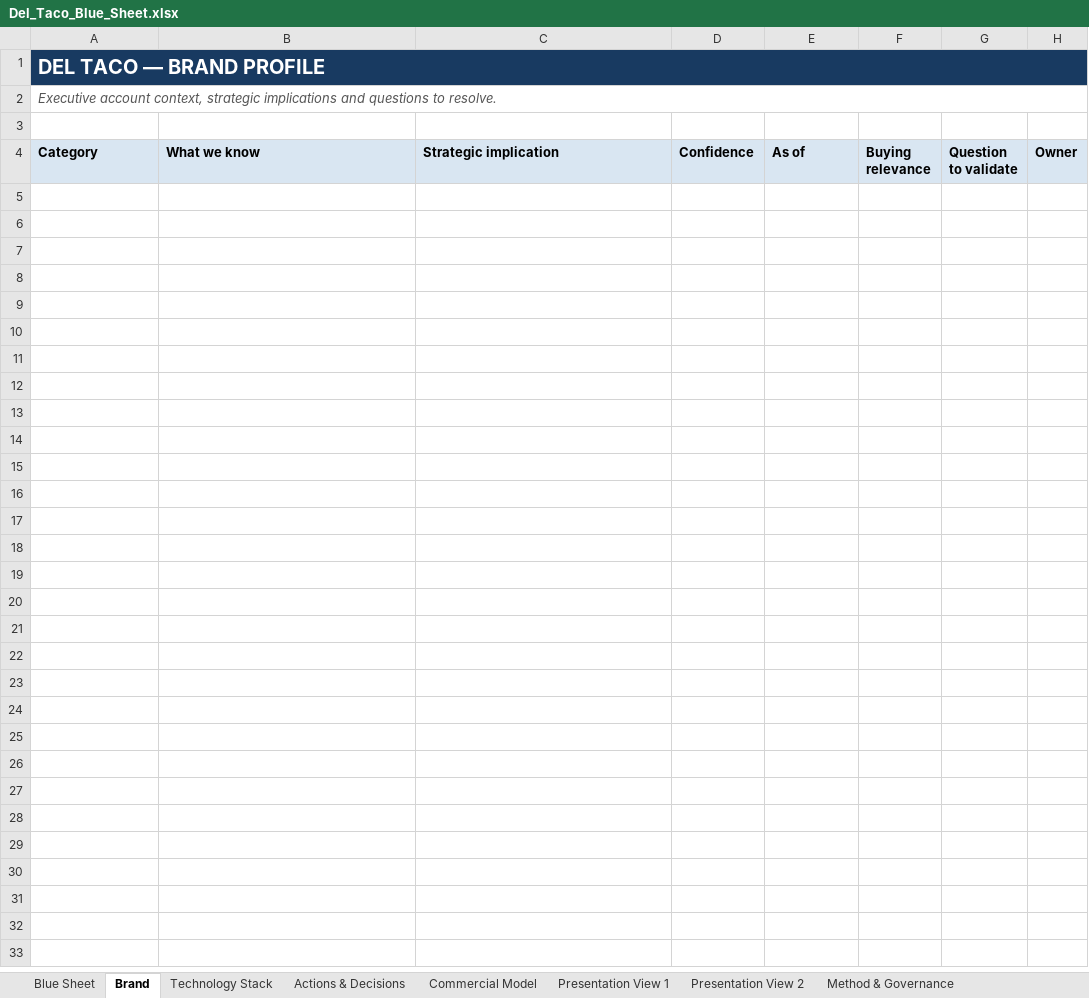
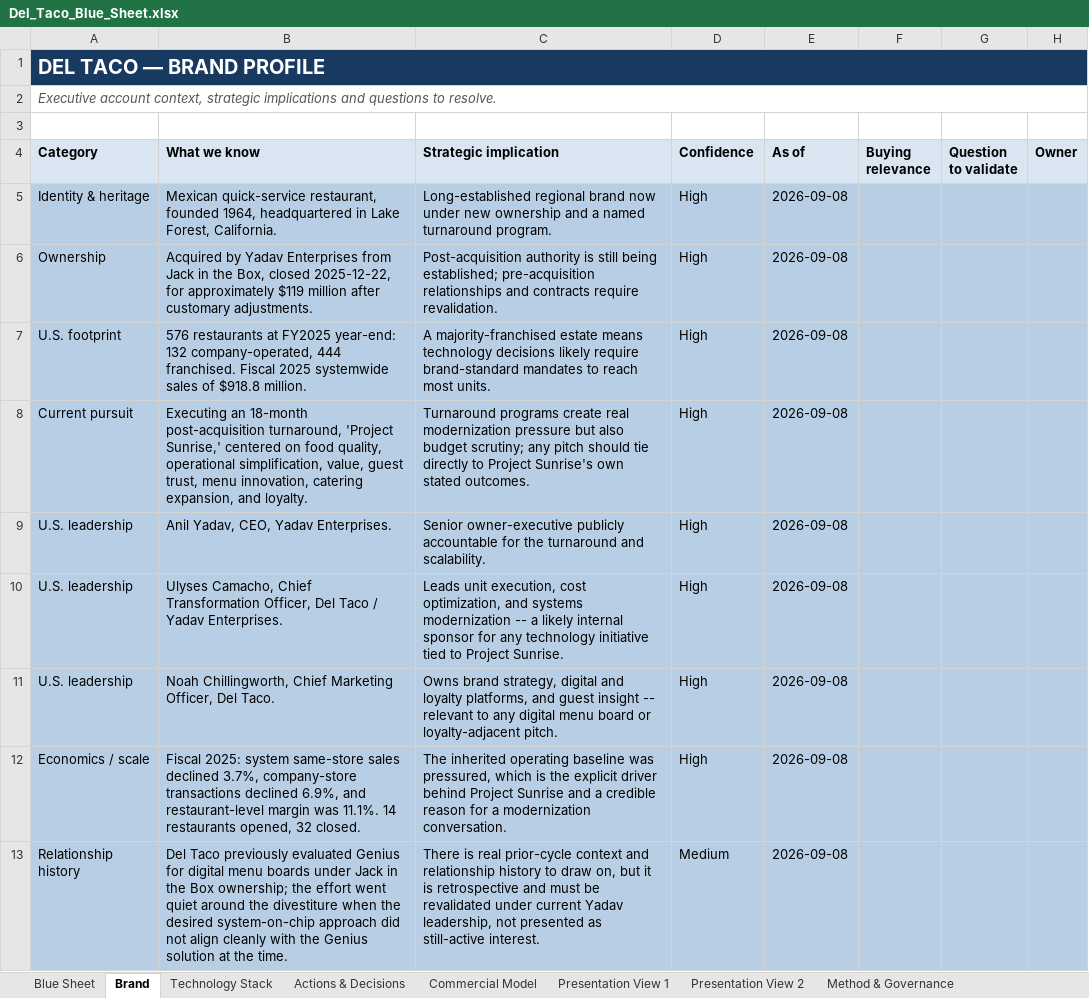
Before and after one commit to vahlsingt-afk/Relationship-and-Business-Builder, an Excel workbook: customers_prospects/accounts/del-taco/current/Del_Taco_Blue_Sheet.xlsx, sheet Brand, drawn as a sheet; values as stored, in another font and other column widths than the file's, no borders; the diff names each change by its address in the sheet, - before the commit and + after, or states it on an @@ line.

```diff
--- a/customers_prospects/accounts/del-taco/current/Del_Taco_Blue_Sheet.xlsx (sheet Brand)
+++ b/customers_prospects/accounts/del-taco/current/Del_Taco_Blue_Sheet.xlsx (sheet Brand)
+row 5: Identity & heritage | Mexican quick-service restaurant, founded 1964, headquartered in Lake Forest, California. | Long-established regional brand now under new ownership and a named turnaround program. | High | 2026-09-08
+row 6: Ownership | Acquired by Yadav Enterprises from Jack in the Box, closed 2025-12-22, for approximately $119 million after customary adjustments. | Post-acquisition authority is still being established; pre-acquisition relationships and contracts require revalidation. | High | 2026-09-08
+row 7: U.S. footprint | 576 restaurants at FY2025 year-end: 132 company-operated, 444 franchised. Fiscal 2025 systemwide sales of $918.8 million. | A majority-franchised estate means technology decisions likely require brand-standard mandates to reach most units. | High | 2026-09-08
+row 8: Current pursuit | Executing an 18-month post-acquisition turnaround, 'Project Sunrise,' centered on food quality, operational simplification, value, guest trust, menu innovation, catering expansion, and loyalty. | Turnaround programs create real modernization pressure but also budget scrutiny; any pitch should tie directly to Project Sunrise's own stated outcomes. | High | 2026-09-08
+row 9: U.S. leadership | Anil Yadav, CEO, Yadav Enterprises. | Senior owner-executive publicly accountable for the turnaround and scalability. | High | 2026-09-08
+row 10: U.S. leadership | Ulyses Camacho, Chief Transformation Officer, Del Taco / Yadav Enterprises. | Leads unit execution, cost optimization, and systems modernization -- a likely internal sponsor for any technology initiative tied to Project Sunrise. | High | 2026-09-08
+row 11: U.S. leadership | Noah Chillingworth, Chief Marketing Officer, Del Taco. | Owns brand strategy, digital and loyalty platforms, and guest insight -- relevant to any digital menu board or loyalty-adjacent pitch. | High | 2026-09-08
+row 12: Economics / scale | Fiscal 2025: system same-store sales declined 3.7%, company-store transactions declined 6.9%, and restaurant-level margin was 11.1%. 14 restaurants opened, 32 closed. | The inherited operating baseline was pressured, which is the explicit driver behind Project Sunrise and a credible reason for a modernization conversation. | High | 2026-09-08
+row 13: Relationship history | Del Taco previously evaluated Genius for digital menu boards under Jack in the Box ownership; the effort went quiet around the divestiture when the desired system-on-chip approach did not align cleanly with the Genius solution at the time. | There is real prior-cycle context and relationship history to draw on, but it is retrospective and must be revalidated under current Yadav leadership, not presented as still-active interest. | Medium | 2026-09-08
```
Also changed, not shown: sheet Blue Sheet, sheet Presentation View 2, sheet Presentation View 1, sheet Technology Stack, sheet Method & Governance, 15 other files.
